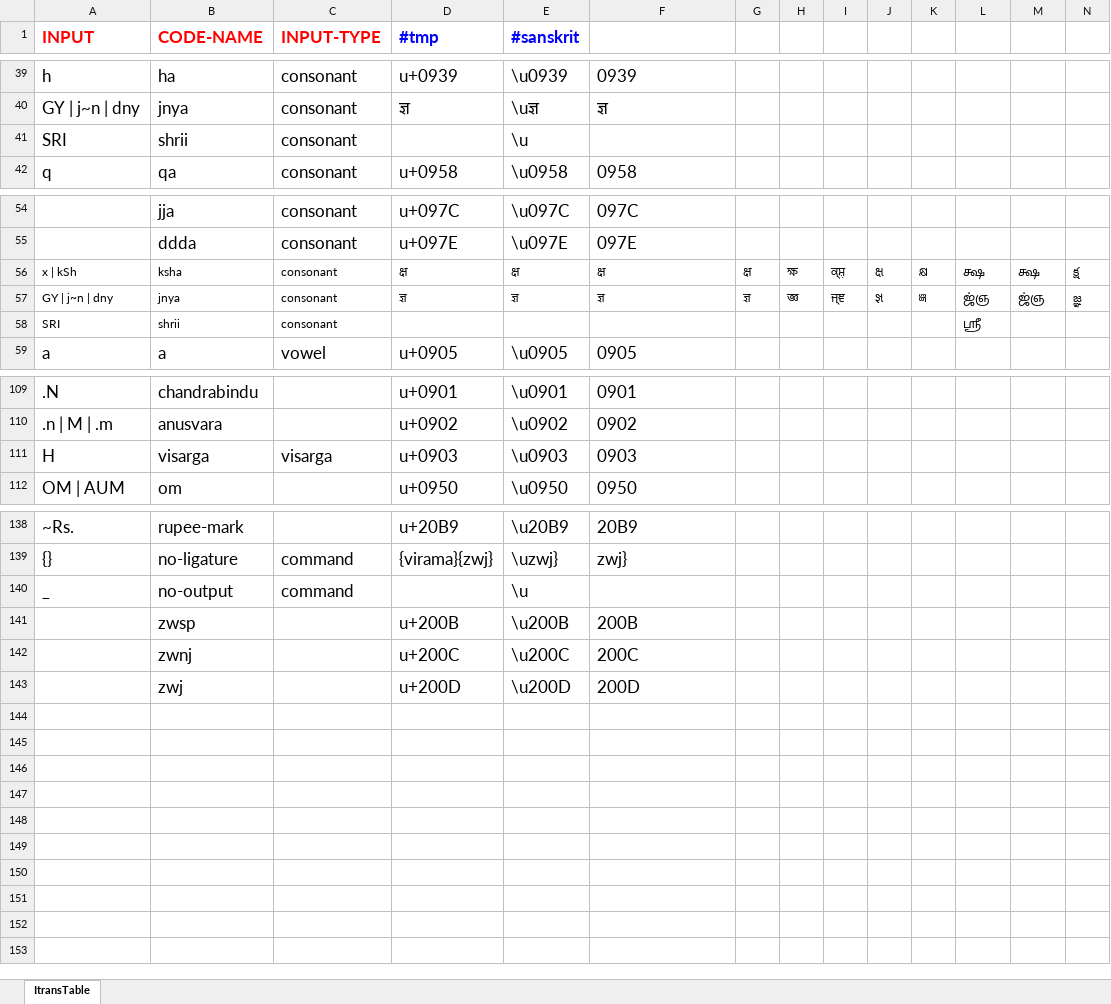
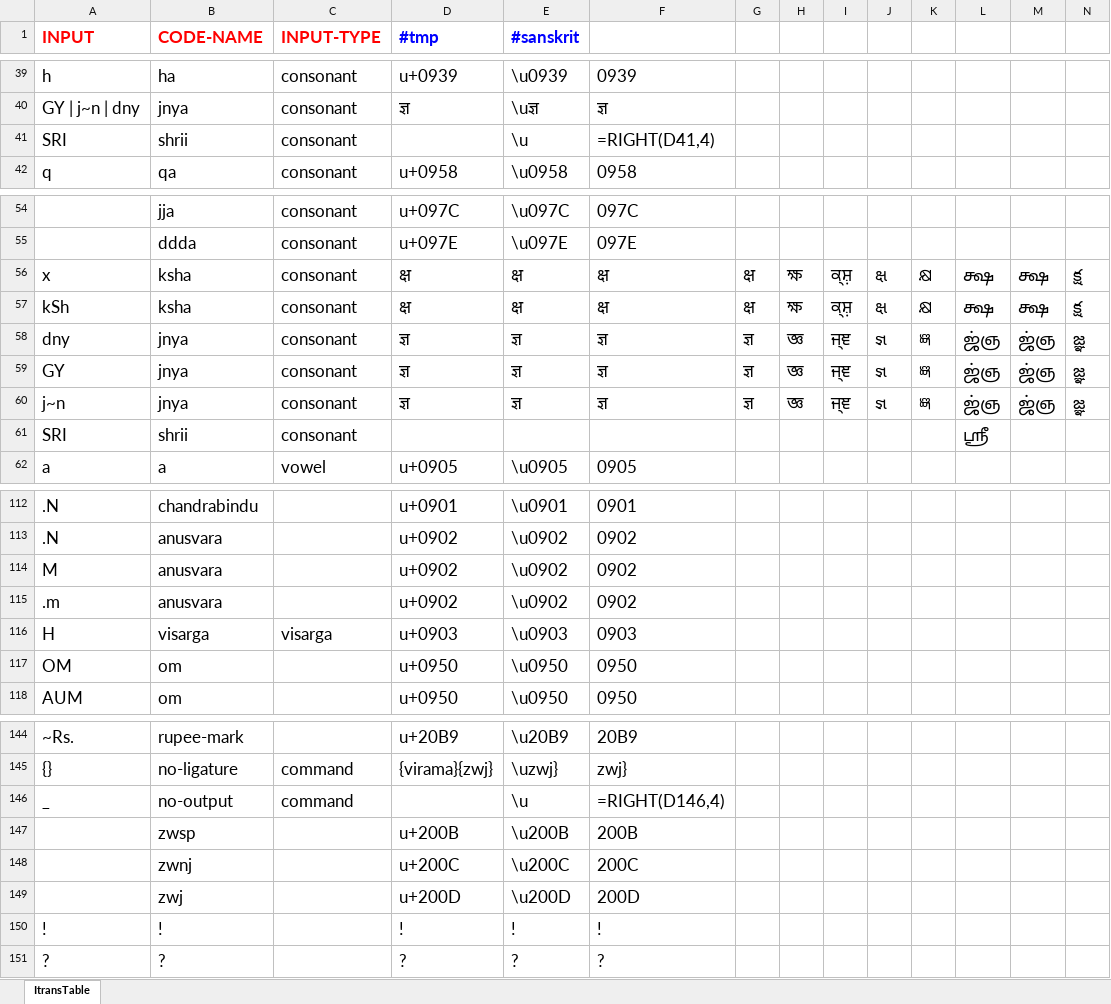
Before and after one commit to avadesh02/SanskritOCR, an Excel workbook: utils/itransdict.xlsx, sheet ItransTable, drawn as a sheet; only a part is shown, gaps mark what is left out; values as stored, in another font and other column widths than the file's, no borders; formulas without a stored value are shown as written; addresses are those after the commit; rows hold the shown columns only; the diff covers the shown part only; the diff names each change by its address in the sheet, - before the commit and + after, or states it on an @@ line.

```diff
--- a/utils/itransdict.xlsx (sheet ItransTable)
+++ b/utils/itransdict.xlsx (sheet ItransTable)
-F41: (empty)
+F41: =RIGHT(D41,4)
@@ column A (INPUT) renumbered between rows 56 and 118 @@
@@ A56:N56 text size: larger @@
+row 57: kSh | ksha | consonant | क्ष | क्ष | क्ष | क्ष | ক্ষ | ਕ੍ਸ਼਼ | ક્ષ | କ୍ଷ | க்ஷ | க்ஷ | క్ష
+row 58: dny | jnya | consonant | ज्ञ | ज्ञ | ज्ञ | ज्ञ | জ্ঞ | ਜ੍ਞ | જ્ઞ | ଜ୍ଞ | ஜ்ஞ | ஜ்ஞ | జ్ఞ
+row 59: GY | jnya | consonant | ज्ञ | ज्ञ | ज्ञ | ज्ञ | জ্ঞ | ਜ੍ਞ | જ્ઞ | ଜ୍ଞ | ஜ்ஞ | ஜ்ஞ | జ్ఞ
@@ A60:N60 text size: larger @@
@@ A61:C61 text size: larger @@
@@ L61 text size: larger @@
+row 114: M | anusvara |  | u+0902 | \u0902 | 0902
+row 115: .m | anusvara |  | u+0902 | \u0902 | 0902
+row 117: OM | om |  | u+0950 | \u0950 | 0950
-F146: (empty)
+F146: =RIGHT(D146,4)
+row 150: ! | ! |  | ! | ! | !
+row 151: ? | ? |  | ? | ? | ?
```
Also changed, not shown: 3 edited cells and cell formats elsewhere in this sheet, formulas that keep their value, 8 other files.
